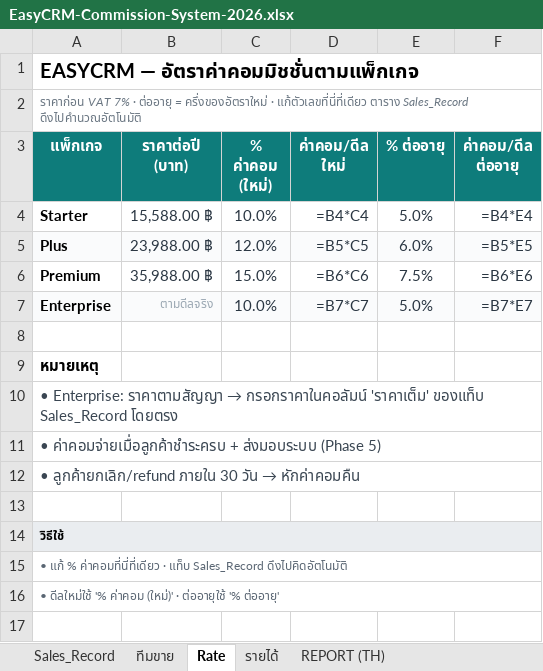
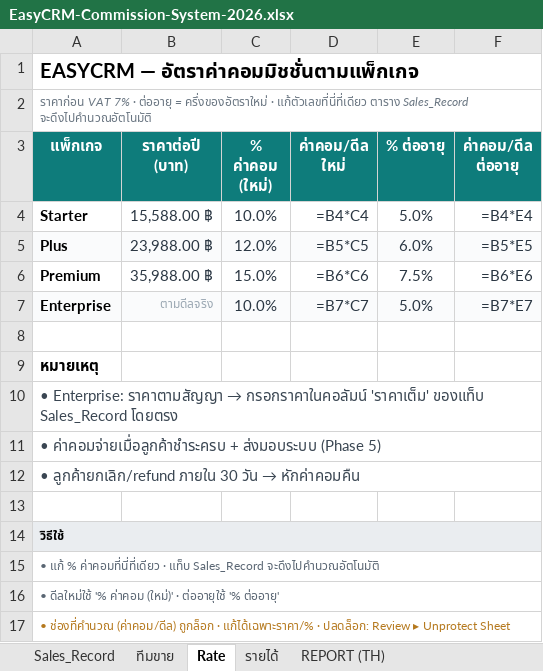
Before and after one commit to bbm8sus4/secondbrain-vault, an Excel workbook: EasyCRM/EasyCRM-Commission-System-2026.xlsx, sheet Rate, drawn as a sheet; values as stored, in another font and other column widths than the file's, no borders; formulas without a stored value are shown as written; the diff names each change by its address in the sheet, - before the commit and + after, or states it on an @@ line.

```diff
--- a/EasyCRM/EasyCRM-Commission-System-2026.xlsx (sheet Rate)
+++ b/EasyCRM/EasyCRM-Commission-System-2026.xlsx (sheet Rate)
-A2 (แพ็กเกจ): …ตาราง Sales_Record ดึงไปคำนวณอัตโนมัติ
+A2 (แพ็กเกจ): …ตาราง Sales_Record จะดึงไปคำนวณอัตโนมัติ
-A15 (แพ็กเกจ): …แท็บ Sales_Record ดึงไปคิดอัตโนมัติ
+A15 (แพ็กเกจ): …แท็บ Sales_Record จะดึงไปคำนวณอัตโนมัติ
+row 17: • ช่องที่คำนวณ (ค่าคอม/ดีล) ถูกล็อก · แก้ได้เฉพาะราคา/% · ปลดล็อก: Review ▸ Unprotect Sheet
```
Also changed, not shown: sheet ทีมขาย, sheet Sales_Record, sheet REPORT (TH), sheet รายได้.
